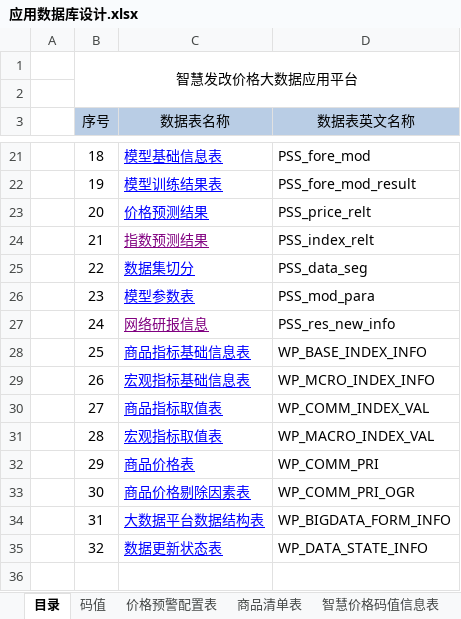
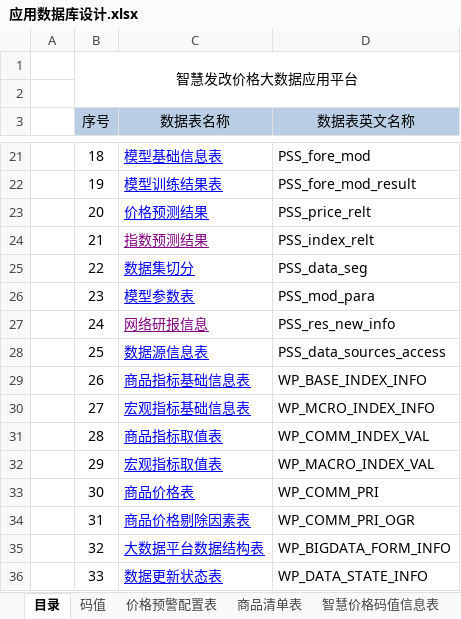
Before and after one commit to zhuhechao/dfjinxin-fagaiwei, an Excel workbook: 应用数据库设计.xlsx, sheet 目录, drawn as a sheet; only a part is shown, gaps mark what is left out; values as stored, in another font and other column widths than the file's, no borders; the diff names each change by its address in the sheet, - before the commit and + after, or states it on an @@ line.

```diff
--- a/应用数据库设计.xlsx (sheet 目录)
+++ b/应用数据库设计.xlsx (sheet 目录)
-C28 (数据表名称): 商品指标基础信息表
+C28 (数据表名称): 数据源信息表
-D28 (数据表英文名称): WP_BASE_INDEX_INFO
+D28 (数据表英文名称): PSS_data_sources_access
-C29 (数据表名称): 宏观指标基础信息表
+C29 (数据表名称): 商品指标基础信息表
-D29 (数据表英文名称): WP_MCRO_INDEX_INFO
+D29 (数据表英文名称): WP_BASE_INDEX_INFO
-C30 (数据表名称): 商品指标取值表
+C30 (数据表名称): 宏观指标基础信息表
-D30 (数据表英文名称): WP_COMM_INDEX_VAL
+D30 (数据表英文名称): WP_MCRO_INDEX_INFO
-C31 (数据表名称): 宏观指标取值表
+C31 (数据表名称): 商品指标取值表
-D31 (数据表英文名称): WP_MACRO_INDEX_VAL
+D31 (数据表英文名称): WP_COMM_INDEX_VAL
-C32 (数据表名称): 商品价格表
+C32 (数据表名称): 宏观指标取值表
-D32 (数据表英文名称): WP_COMM_PRI
+D32 (数据表英文名称): WP_MACRO_INDEX_VAL
-C33 (数据表名称): 商品价格剔除因素表
+C33 (数据表名称): 商品价格表
-D33 (数据表英文名称): WP_COMM_PRI_OGR
+D33 (数据表英文名称): WP_COMM_PRI
-C34 (数据表名称): 大数据平台数据结构表
+C34 (数据表名称): 商品价格剔除因素表
-D34 (数据表英文名称): WP_BIGDATA_FORM_INFO
+D34 (数据表英文名称): WP_COMM_PRI_OGR
-C35 (数据表名称): 数据更新状态表
+C35 (数据表名称): 大数据平台数据结构表
-D35 (数据表英文名称): WP_DATA_STATE_INFO
+D35 (数据表英文名称): WP_BIGDATA_FORM_INFO
+row 36:  | 33 | 数据更新状态表 | WP_DATA_STATE_INFO
```
Also changed, not shown: other sheet tabs, 3 other files.
